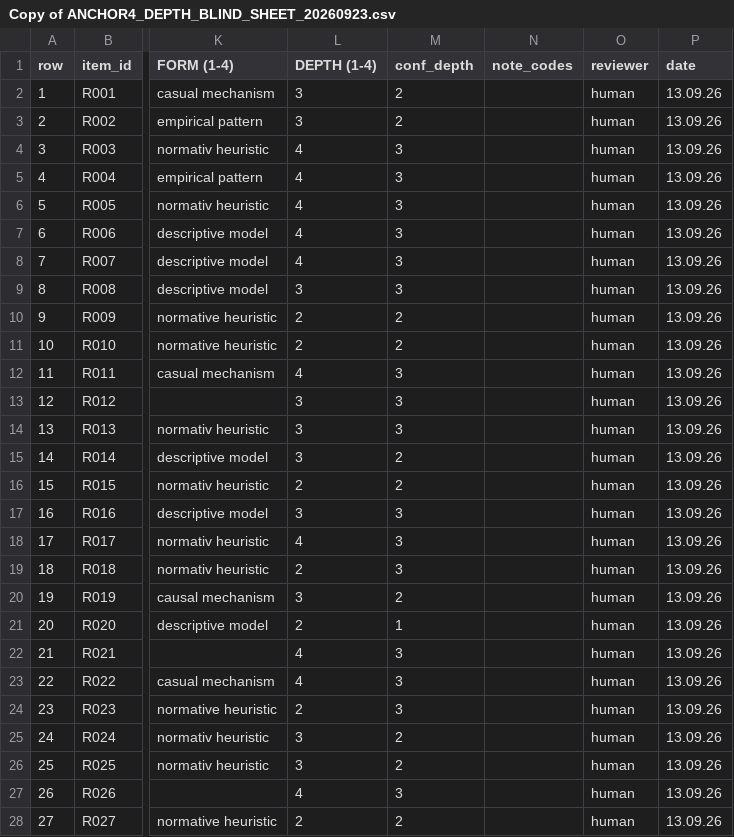
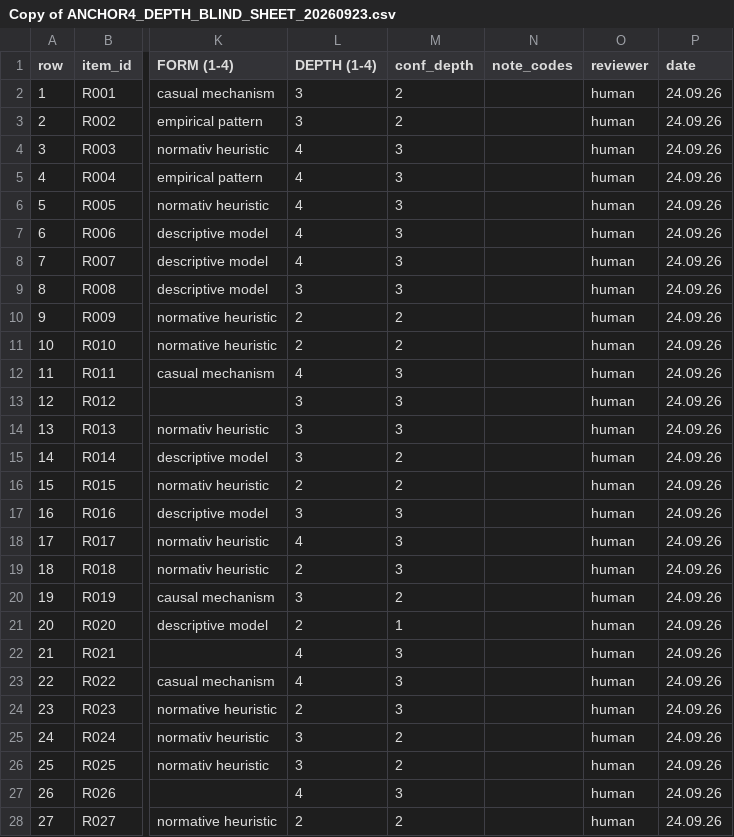
Before and after one commit to kafkesque/maxwell-os, a CSV file: governance/Copy of ANCHOR4_DEPTH_BLIND_SHEET_20260923.csv, drawn as a sheet; only a part is shown, gaps mark what is left out; the diff covers the shown part only; the diff names each change by its address in the sheet, - before the commit and + after, or states it on an @@ line.

Commit message:
ANCHOR-4 depth drop-in rev 2: owner date fix (13.09.26 -> 24.09.26) re-measured; only the date column moved, labels byte-identical; lock rebinds to rev 2, rev 1 kept as superseded

```diff
--- a/governance/Copy of ANCHOR4_DEPTH_BLIND_SHEET_20260923.csv
+++ b/governance/Copy of ANCHOR4_DEPTH_BLIND_SHEET_20260923.csv
-P2:P28 (date): 13.09.26
+P2:P28 (date): 24.09.26
```
Also changed, not shown: 123 edited cells elsewhere in this file, 7 other files.
